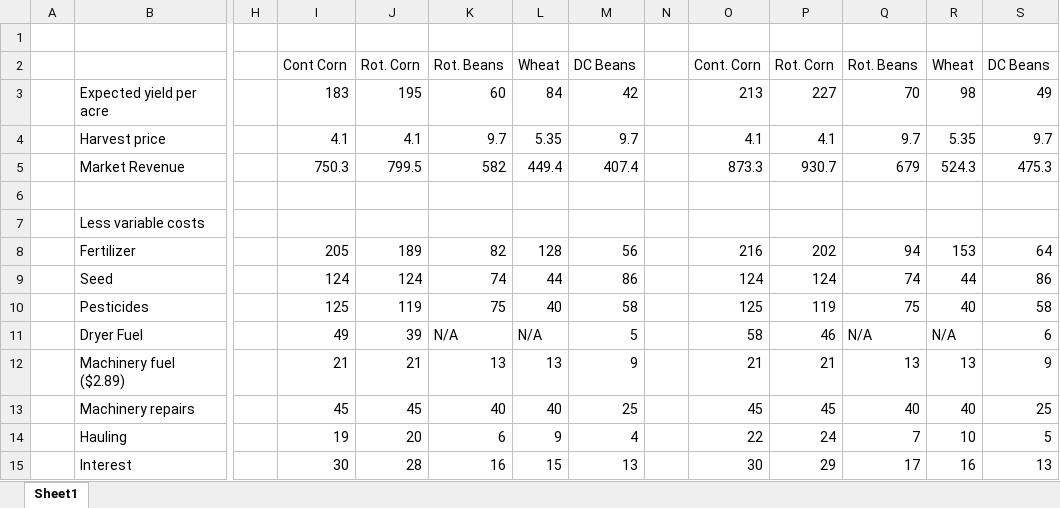
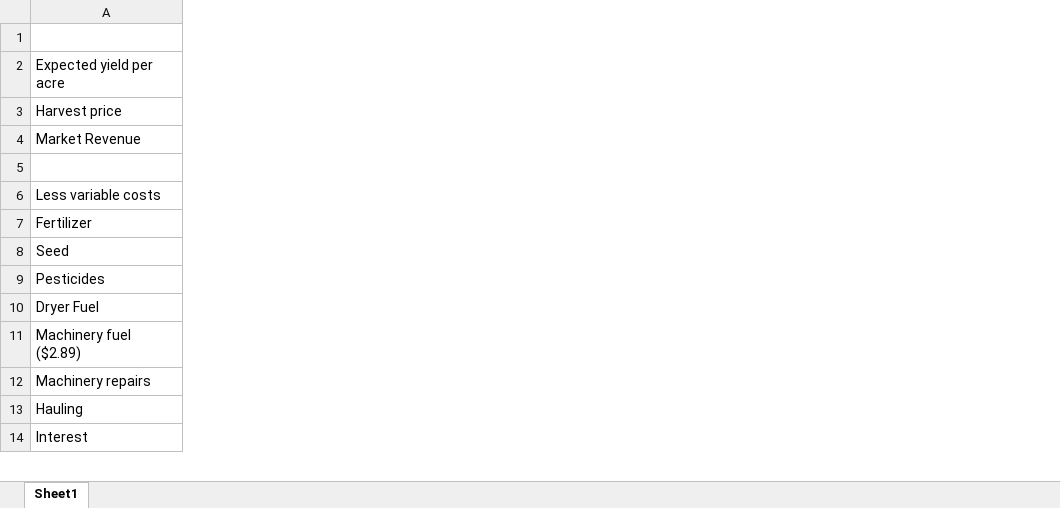
Before and after one commit to cchristner/cropProjectionInfo, an Excel workbook: data.xlsx, sheet Sheet1, drawn as a sheet; only a part is shown, gaps mark what is left out; values as stored, in another font and other column widths than the file's, no borders; removed rows and columns are numbered as before the commit, all else as after; rows hold the shown columns only; the diff covers the shown part only; the diff names each change by its address in the sheet, - before the commit and + after, or states it on an @@ line.

```diff
--- a/data.xlsx (sheet Sheet1)
+++ b/data.xlsx (sheet Sheet1)
-column A, empty
-column H, empty
-column I (Cont Corn), rows 3-15: 183 | 4.1 | 750.3 |  |  | 205 | 124 | 125 | 49 | 21 | 45 | 19 | 30
-column J (Rot. Corn), rows 3-15: 195 | 4.1 | 799.5 |  |  | 189 | 124 | 119 | 39 | 21 | 45 | 20 | 28
-column K (Rot. Beans), rows 3-15: 60 | 9.7 | 582 |  |  | 82 | 74 | 75 | N/A | 13 | 40 | 6 | 16
-column L (Wheat), rows 3-15: 84 | 5.35 | 449.4 |  |  | 128 | 44 | 40 | N/A | 13 | 40 | 9 | 15
-column M (DC Beans), rows 3-15: 42 | 9.7 | 407.4 |  |  | 56 | 86 | 58 | 5 | 9 | 25 | 4 | 13
-column N, empty
-column O (Cont. Corn), rows 3-15: 213 | 4.1 | 873.3 |  |  | 216 | 124 | 125 | 58 | 21 | 45 | 22 | 30
-column P (Rot. Corn), rows 3-15: 227 | 4.1 | 930.7 |  |  | 202 | 124 | 119 | 46 | 21 | 45 | 24 | 29
-column Q (Rot. Beans), rows 3-15: 70 | 9.7 | 679 |  |  | 94 | 74 | 75 | N/A | 13 | 40 | 7 | 17
-column R (Wheat), rows 3-15: 98 | 5.35 | 524.3 |  |  | 153 | 44 | 40 | N/A | 13 | 40 | 10 | 16
-column S (DC Beans), rows 3-15: 49 | 9.7 | 475.3 |  |  | 64 | 86 | 58 | 6 | 9 | 25 | 5 | 13
-row 1: (empty)
```
Also changed, not shown: 40 added rows elsewhere in this sheet, formulas that keep their value, 1 other file.
